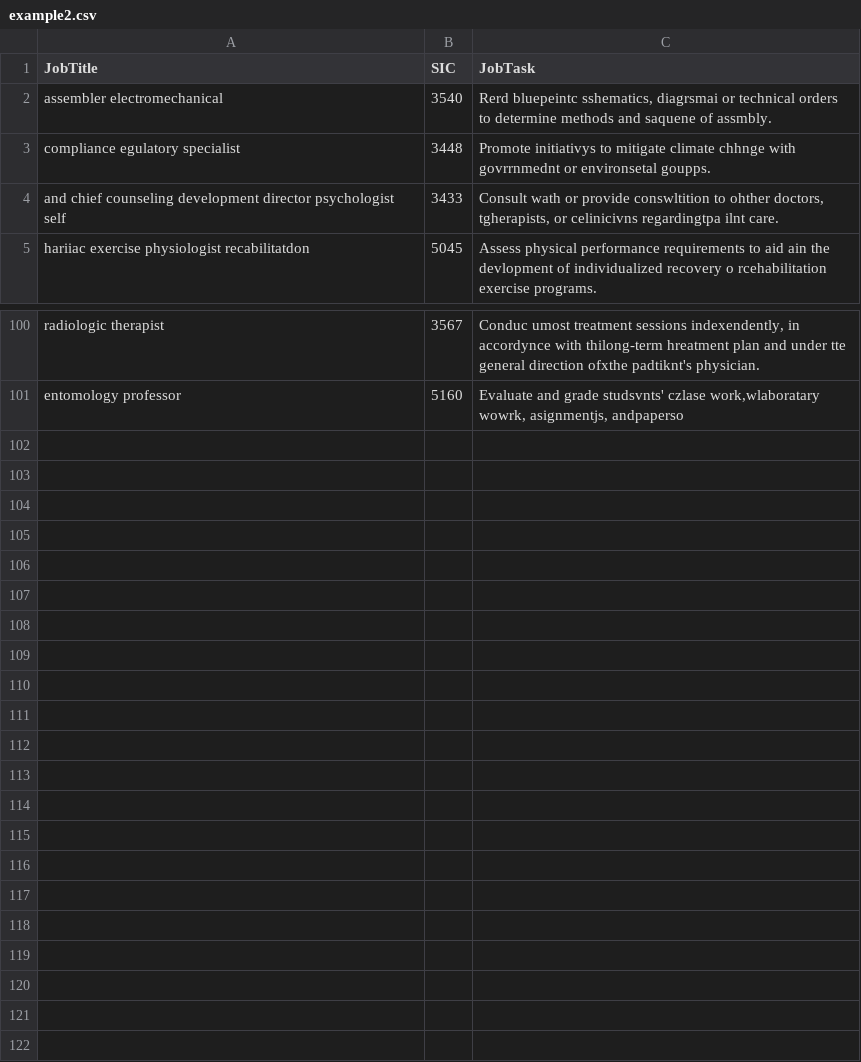
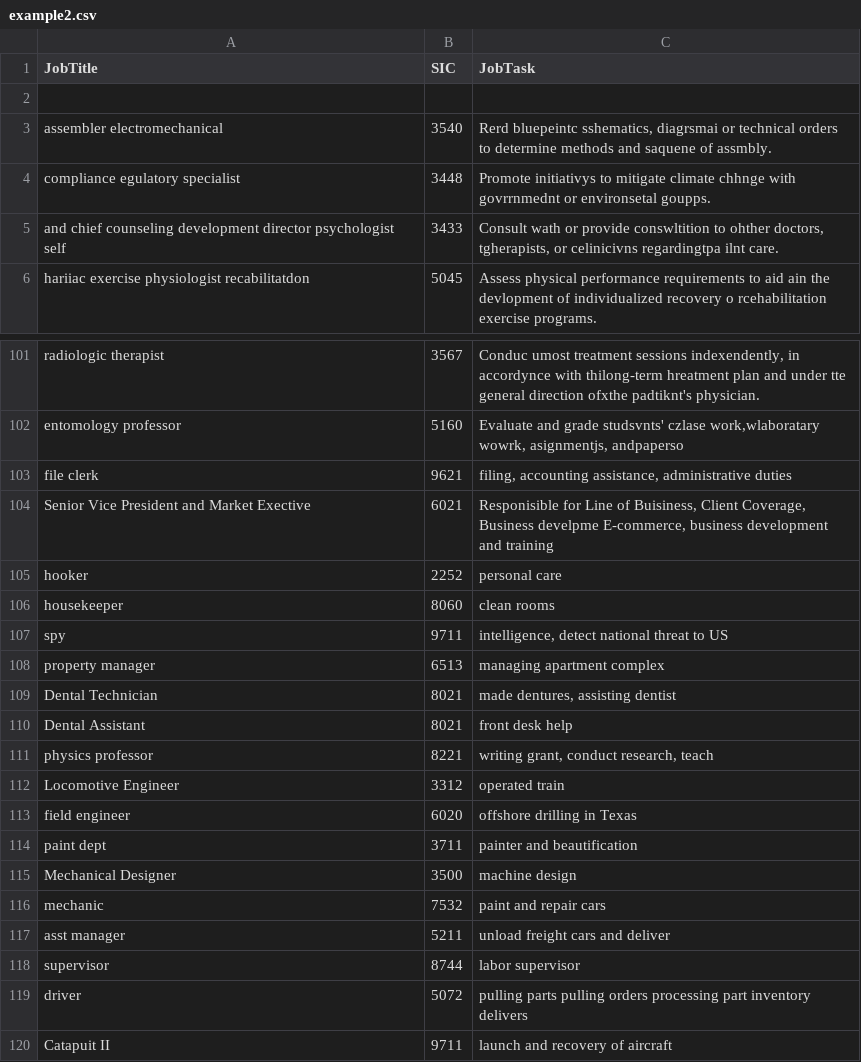
Before and after one commit to CBIIT/nci-webtools-dceg-classification, a CSV file: soccer/webapp/web/example2.csv, drawn as a sheet; only a part is shown, gaps mark what is left out; the diff names each change by its address in the sheet, - before the commit and + after, or states it on an @@ line.

Commit message:
appended records in example1 to example2 to make it larger

```diff
--- a/soccer/webapp/web/example2.csv
+++ b/soccer/webapp/web/example2.csv
+row 2: (empty)
+row 103: file clerk | 9621 | filing, accounting assistance, administrative duties
+row 104: Senior Vice President and Market Exective | 6021 | Responisible for Line of Buisiness, Client Coverage, Business develpme E-commerce, business development and training
+row 105: hooker | 2252 | personal care
+row 106: housekeeper | 8060 | clean rooms
+row 107: spy | 9711 | intelligence, detect national threat to US
+row 108: property manager | 6513 | managing apartment complex
+row 109: Dental Technician | 8021 | made dentures, assisting dentist
+row 110: Dental Assistant | 8021 | front desk help
+row 111: physics professor | 8221 | writing grant, conduct research, teach
+row 112: Locomotive Engineer | 3312 | operated train
+row 113: field engineer | 6020 | offshore drilling in Texas
+row 114: paint dept | 3711 | painter and beautification
+row 115: Mechanical Designer | 3500 | machine design
+row 116: mechanic | 7532 | paint and repair cars
+row 117: asst manager | 5211 | unload freight cars and deliver
+row 118: supervisor | 8744 | labor supervisor
+row 119: driver | 5072 | pulling parts pulling orders processing part inventory delivers
+row 120: Catapuit II | 9711 | launch and recovery of aircraft
```
